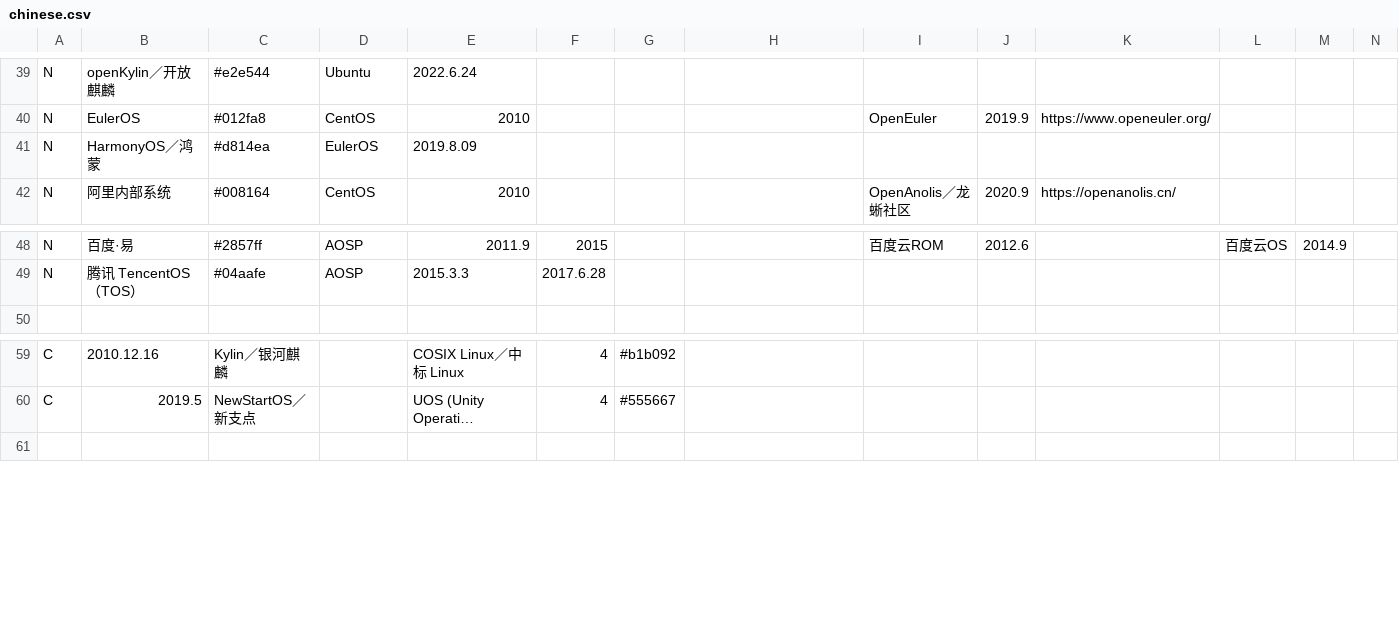
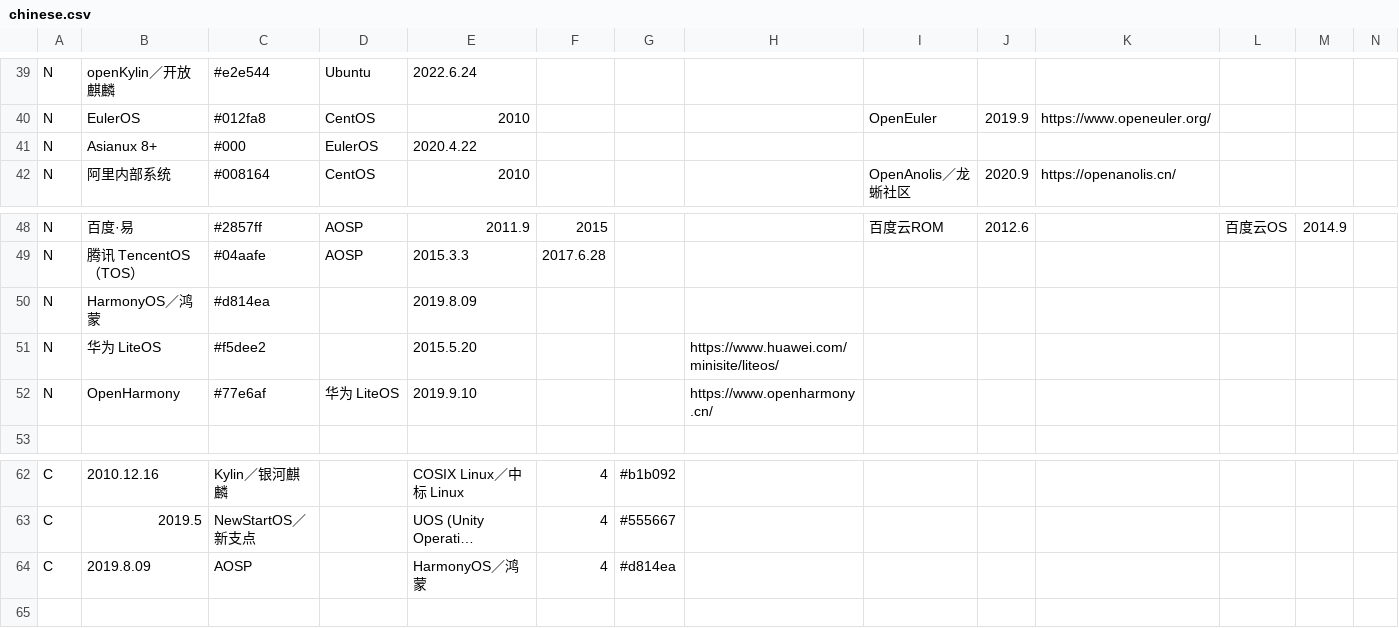
Before and after one commit to YDX-2147483647/LinuxTimeline, a CSV file: chinese.csv, drawn as a sheet; only a part is shown, gaps mark what is left out; long unchanged cells end in …; rows hold the shown columns only; the diff names each change by its address in the sheet, - before the commit and + after, or states it on an @@ line.

Commit message:
fix 鸿蒙、Asianux

```diff
--- a/chinese.csv
+++ b/chinese.csv
-B41: HarmonyOS／鸿蒙
+B41: Asianux 8+
-C41: #d814ea
+C41: #000
-E41: 2019.8.09
+E41: 2020.4.22
+row 50: N | HarmonyOS／鸿蒙 | #d814ea |  | 2019.8.09
+row 51: N | 华为 LiteOS | #f5dee2 |  | 2015.5.20 |  |  | https://www.huawei.com/minisite/liteos/
+row 52: N | OpenHarmony | #77e6af | 华为 LiteOS | 2019.9.10 |  |  | https://www.openharmony.cn/
+row 64: C | 2019.8.09 | AOSP |  | HarmonyOS／鸿蒙 | 4 | #d814ea
```
